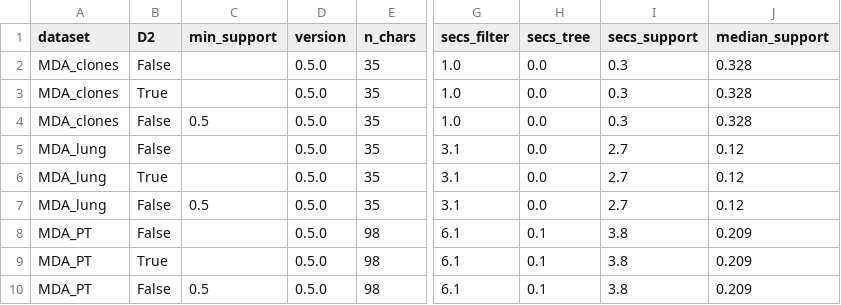
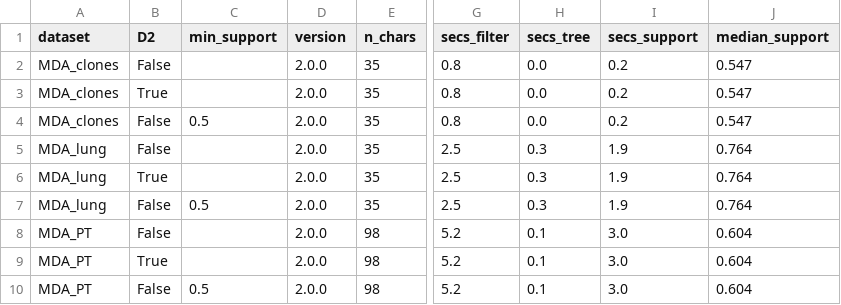
Before and after one commit to andrecossa5/MiTo, a CSV file: benchmarks/results/release_check_mda.csv, drawn as a sheet; only a part is shown, gaps mark what is left out; the diff names each change by its address in the sheet, - before the commit and + after, or states it on an @@ line.

```diff
--- a/benchmarks/results/release_check_mda.csv
+++ b/benchmarks/results/release_check_mda.csv
-D2:D10 (version): 0.5.0
+D2:D10 (version): 2.0.0
-G2:G4 (secs_filter): 1.0
+G2:G4 (secs_filter): 0.8
-I2:I4 (secs_support): 0.3
+I2:I4 (secs_support): 0.2
-J2:J4 (median_support): 0.328
+J2:J4 (median_support): 0.547
-G5:G7 (secs_filter): 3.1
+G5:G7 (secs_filter): 2.5
-H5:H7 (secs_tree): 0.0
+H5:H7 (secs_tree): 0.3
-I5:I7 (secs_support): 2.7
+I5:I7 (secs_support): 1.9
-J5:J7 (median_support): 0.12
+J5:J7 (median_support): 0.764
-G8:G10 (secs_filter): 6.1
+G8:G10 (secs_filter): 5.2
-I8:I10 (secs_support): 3.8
+I8:I10 (secs_support): 3.0
-J8:J10 (median_support): 0.209
+J8:J10 (median_support): 0.604
```
Also changed, not shown: benchmarks/results/release_check_pl1000.csv, benchmarks/results/release_check_sims.csv, 1 other file.
